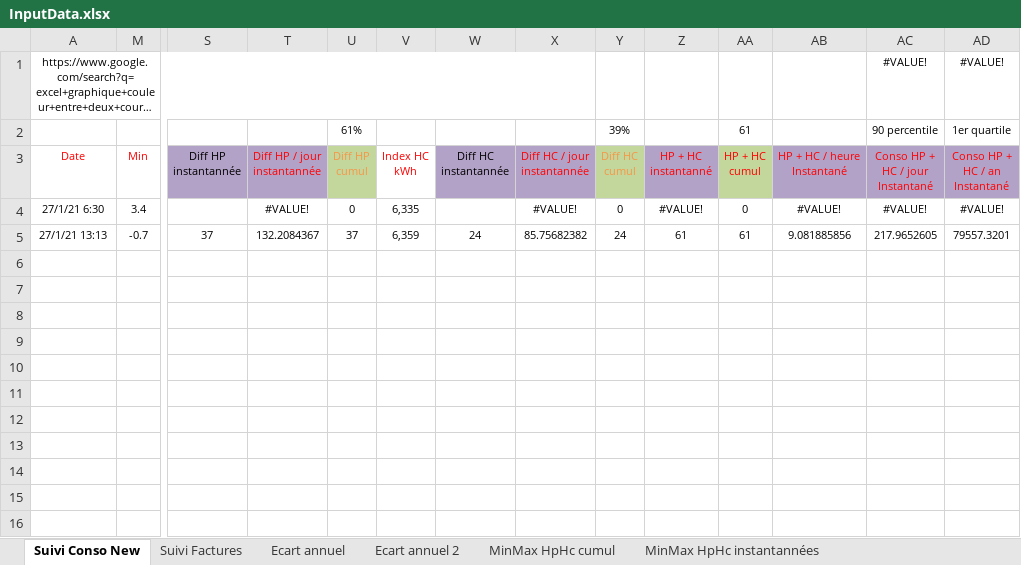
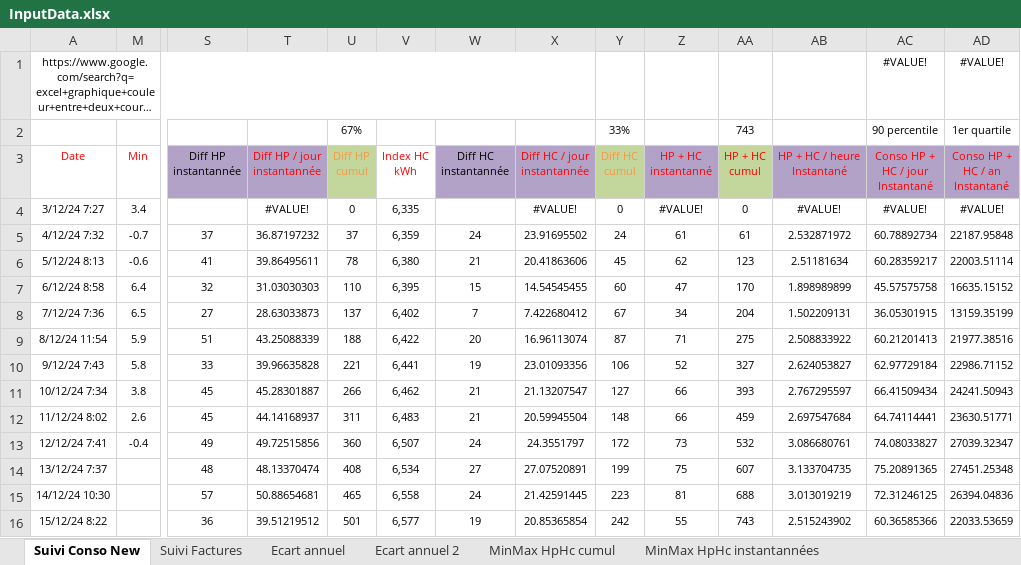
Before and after one commit to bdelion/web-scraper, an Excel workbook: assets/InputData.xlsx, sheet Suivi Conso New, drawn as a sheet; only a part is shown, gaps mark what is left out; long unchanged cells end in …; values as stored, in another font and other column widths than the file's, no borders; table styles not drawn; rows hold the shown columns only; the diff names each change by its address in the sheet, - before the commit and + after, or states it on an @@ line.

```diff
--- a/assets/InputData.xlsx (sheet Suivi Conso New)
+++ b/assets/InputData.xlsx (sheet Suivi Conso New)
-U2 (Diff HP cumul): 61%
+U2 (Diff HP cumul): 67%
-Y2 (Diff HC cumul): 39%
+Y2 (Diff HC cumul): 33%
-AA2 (HP + HC cumul): 61
+AA2 (HP + HC cumul): 743
-A4 (Date): 27/1/21 6:30
+A4 (Date): 3/12/24 7:27
-A5 (Date): 27/1/21 13:13
+A5 (Date): 4/12/24 7:32
-T5 (Diff HP / jour instantannée): 132.2084367
+T5 (Diff HP / jour instantannée): 36.87197232
-X5 (Diff HC / jour instantannée): 85.75682382
+X5 (Diff HC / jour instantannée): 23.91695502
-AB5 (HP + HC / heure Instantané): 9.081885856
+AB5 (HP + HC / heure Instantané): 2.532871972
-AC5 (Conso HP + HC / jour Instantané): 217.9652605
+AC5 (Conso HP + HC / jour Instantané): 60.78892734
-AD5 (Conso HP + HC / an Instantané): 79557.3201
+AD5 (Conso HP + HC / an Instantané): 22187.95848
+row 6: 5/12/24 8:13 | -0.6 | 41 | 39.86495611 | 78 | 6,380 | 21 | 20.41863606 | 45 | 62 | 123 | 2.51181634 | 60.28359217 | 22003.51114
+row 7: 6/12/24 8:58 | 6.4 | 32 | 31.03030303 | 110 | 6,395 | 15 | 14.54545455 | 60 | 47 | 170 | 1.898989899 | 45.57575758 | 16635.15152
+row 8: 7/12/24 7:36 | 6.5 | 27 | 28.63033873 | 137 | 6,402 | 7 | 7.422680412 | 67 | 34 | 204 | 1.502209131 | 36.05301915 | 13159.35199
+row 9: 8/12/24 11:54 | 5.9 | 51 | 43.25088339 | 188 | 6,422 | 20 | 16.96113074 | 87 | 71 | 275 | 2.508833922 | 60.21201413 | 21977.38516
+row 10: 9/12/24 7:43 | 5.8 | 33 | 39.96635828 | 221 | 6,441 | 19 | 23.01093356 | 106 | 52 | 327 | 2.624053827 | 62.97729184 | 22986.71152
+row 11: 10/12/24 7:34 | 3.8 | 45 | 45.28301887 | 266 | 6,462 | 21 | 21.13207547 | 127 | 66 | 393 | 2.767295597 | 66.41509434 | 24241.50943
+row 12: 11/12/24 8:02 | 2.6 | 45 | 44.14168937 | 311 | 6,483 | 21 | 20.59945504 | 148 | 66 | 459 | 2.697547684 | 64.74114441 | 23630.51771
+row 13: 12/12/24 7:41 | -0.4 | 49 | 49.72515856 | 360 | 6,507 | 24 | 24.3551797 | 172 | 73 | 532 | 3.086680761 | 74.08033827 | 27039.32347
+row 14: 13/12/24 7:37 |  | 48 | 48.13370474 | 408 | 6,534 | 27 | 27.07520891 | 199 | 75 | 607 | 3.133704735 | 75.20891365 | 27451.25348
+row 15: 14/12/24 10:30 |  | 57 | 50.88654681 | 465 | 6,558 | 24 | 21.42591445 | 223 | 81 | 688 | 3.013019219 | 72.31246125 | 26394.04836
+row 16: 15/12/24 8:22 |  | 36 | 39.51219512 | 501 | 6,577 | 19 | 20.85365854 | 242 | 55 | 743 | 2.515243902 | 60.36585366 | 22033.53659
```
Also changed, not shown: sheet Cumul par année, sheet Compare jour mois en cours 2, sheet Ecart annuel, sheet Compare jour mois en cours, sheet Moy par année, sheet Moy par mois, 5 more sheets, hidden cells, charts or pictures, assets/OutputData.xlsx, 12 other files.
